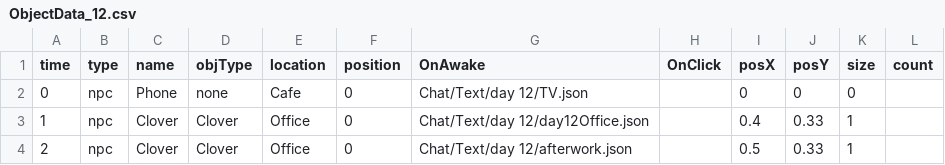
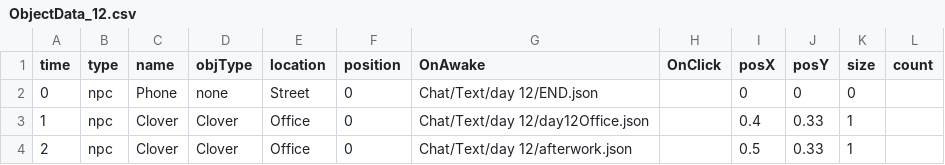
Before and after one commit to Leeslave/project_Editor, a CSV file: Assets/Resources/GameData/World/ObjectData_12.csv, drawn as a sheet.

```diff
--- a/Assets/Resources/GameData/World/ObjectData_12.csv
+++ b/Assets/Resources/GameData/World/ObjectData_12.csv
@@ -1,3 +1,3 @@
 time ,type ,name,objType,location ,position ,OnAwake                 ,OnClick             ,posX ,posY ,size,count
-0,npc  ,Phone,none ,Cafe     ,0,Chat/Text/day 12/TV.json ,,0,0,0,
+0,npc  ,Phone,none ,Street,0,Chat/Text/day 12/END.json ,,0,0,0,
 1,npc,Clover,Clover,Office,0,Chat/Text/day 12/day12Office.json,,0.4,0.33,1,
```
Also changed, not shown: 4 other files.
